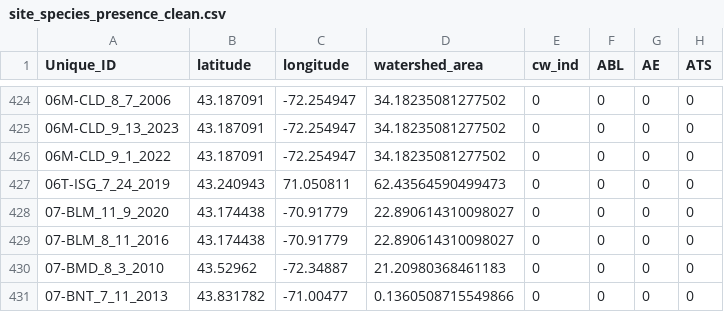
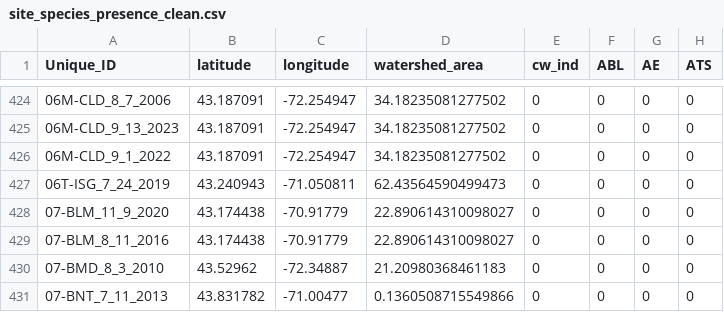
Before and after one commit to ShamSarris/nhdes-cw-stream-modelling, a CSV file: src/data/site_species_presence_clean.csv, drawn as a sheet; only a part is shown, gaps mark what is left out; the diff names each change by its address in the sheet, - before the commit and + after, or states it on an @@ line.

```diff
--- a/src/data/site_species_presence_clean.csv
+++ b/src/data/site_species_presence_clean.csv
-C427 (longitude): 71.050811
+C427 (longitude): -71.050811
```
Also changed, not shown: src/data/site_species_presence_all_years.csv, 15 other files.
